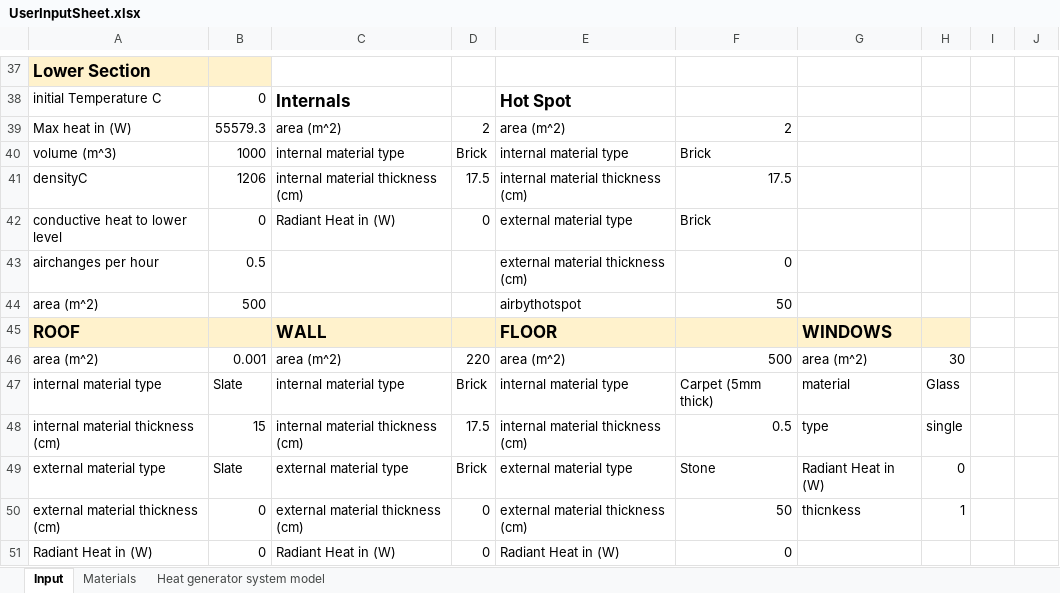
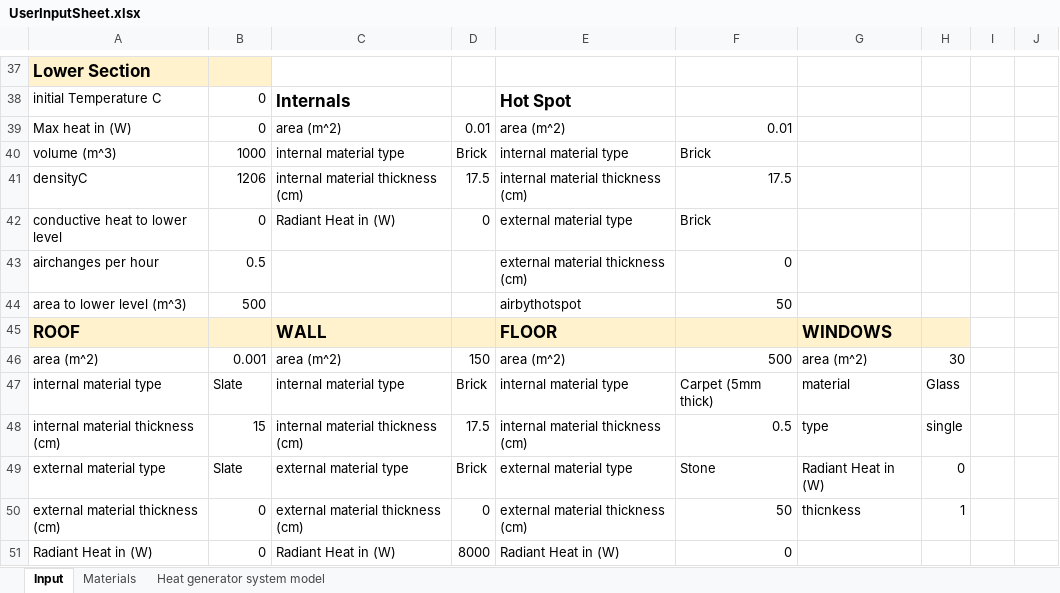
Before and after one commit to l-hemsley/HeatingModel, an Excel workbook: UserInputSheet.xlsx, sheet Input, drawn as a sheet; only a part is shown, gaps mark what is left out; values as stored, in another font and other column widths than the file's, no borders; the diff covers the shown part only; the diff names each change by its address in the sheet, - before the commit and + after, or states it on an @@ line.

```diff
--- a/UserInputSheet.xlsx (sheet Input)
+++ b/UserInputSheet.xlsx (sheet Input)
-B39: 55579.3
+B39: 0
-D39: 2
+D39: 0.01
-F39: 2
+F39: 0.01
-A44: area (m^2)
+A44: area to lower level (m^3)
-D46: 220
+D46: 150
-D51: 0
+D51: 8000
```
Also changed, not shown: 19 edited cells elsewhere in this sheet, 2 other files.
